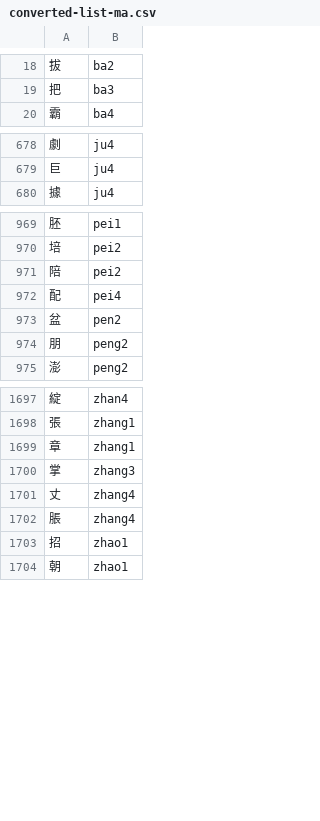
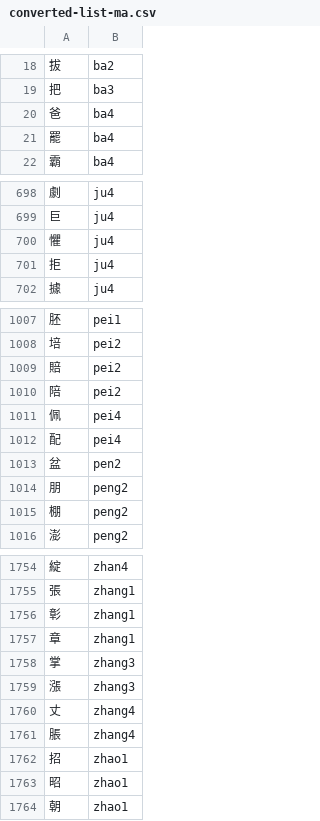
Before and after one commit to igncp/writing-trainer, a CSV file: src/frontend/languages/mandarin/converted-list-ma.csv, drawn as a sheet; only a part is shown, gaps mark what is left out; the diff covers the shown part only.

```diff
--- a/src/frontend/languages/mandarin/converted-list-ma.csv
+++ b/src/frontend/languages/mandarin/converted-list-ma.csv
@@ -19,2 +19,4 @@
 把,ba3
+爸,ba4
+罷,ba4
 霸,ba4
@@ -679,2 +699,4 @@
 巨,ju4
+懼,ju4
+拒,ju4
 據,ju4
@@ -970,3 +1008,5 @@
 培,pei2
+賠,pei2
 陪,pei2
+佩,pei4
 配,pei4
@@ -974,2 +1014,3 @@
 朋,peng2
+棚,peng2
 澎,peng2
@@ -1698,4 +1755,6 @@
 張,zhang1
+彰,zhang1
 章,zhang1
 掌,zhang3
+漲,zhang3
 丈,zhang4
@@ -1703,2 +1762,3 @@
 招,zhao1
+昭,zhao1
 朝,zhao1
```
Also changed, not shown: 54 added rows and 1 moved row elsewhere in this file, 3 other files.
